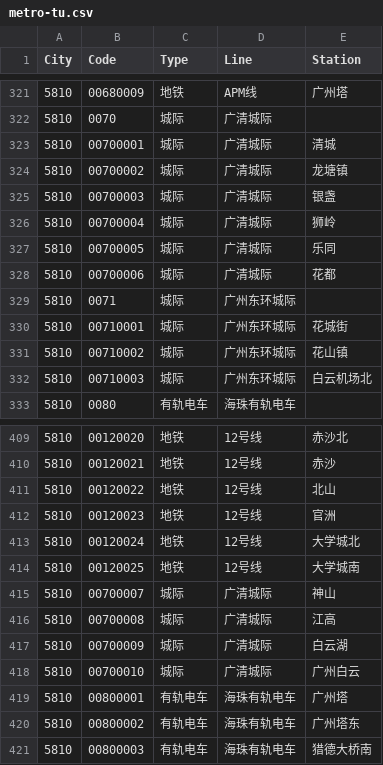
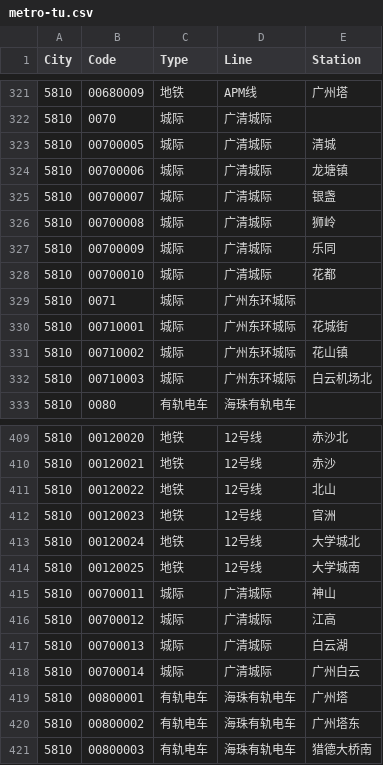
Before and after one commit to HaoTian22/tripreader-data, a CSV file: Guangdong/Guangzhou/metro-tu.csv, drawn as a sheet; only a part is shown, gaps mark what is left out.

```diff
--- a/Guangdong/Guangzhou/metro-tu.csv
+++ b/Guangdong/Guangzhou/metro-tu.csv
@@ -322,8 +322,8 @@ City,Code,Type,Line,Station
 5810,0070,城际,广清城际,
-5810,00700001,城际,广清城际,清城
-5810,00700002,城际,广清城际,龙塘镇
-5810,00700003,城际,广清城际,银盏
-5810,00700004,城际,广清城际,狮岭
-5810,00700005,城际,广清城际,乐同
-5810,00700006,城际,广清城际,花都
+5810,00700005,城际,广清城际,清城
+5810,00700006,城际,广清城际,龙塘镇
+5810,00700007,城际,广清城际,银盏
+5810,00700008,城际,广清城际,狮岭
+5810,00700009,城际,广清城际,乐同
+5810,00700010,城际,广清城际,花都
 5810,0071,城际,广州东环城际,
@@ -414,6 +414,6 @@ City,Code,Type,Line,Station
 5810,00120025,地铁,12号线,大学城南
-5810,00700007,城际,广清城际,神山
-5810,00700008,城际,广清城际,江高
-5810,00700009,城际,广清城际,白云湖
-5810,00700010,城际,广清城际,广州白云
+5810,00700011,城际,广清城际,神山
+5810,00700012,城际,广清城际,江高
+5810,00700013,城际,广清城际,白云湖
+5810,00700014,城际,广清城际,广州白云
 5810,00800001,有轨电车,海珠有轨电车,广州塔
```
